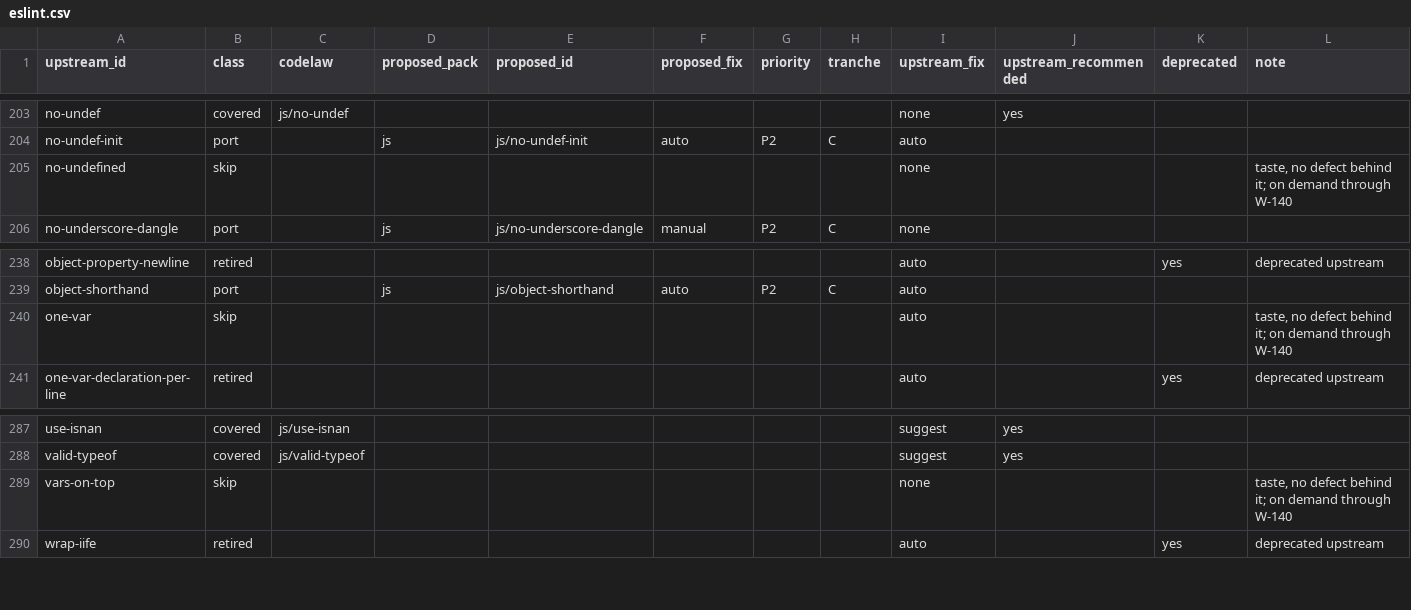
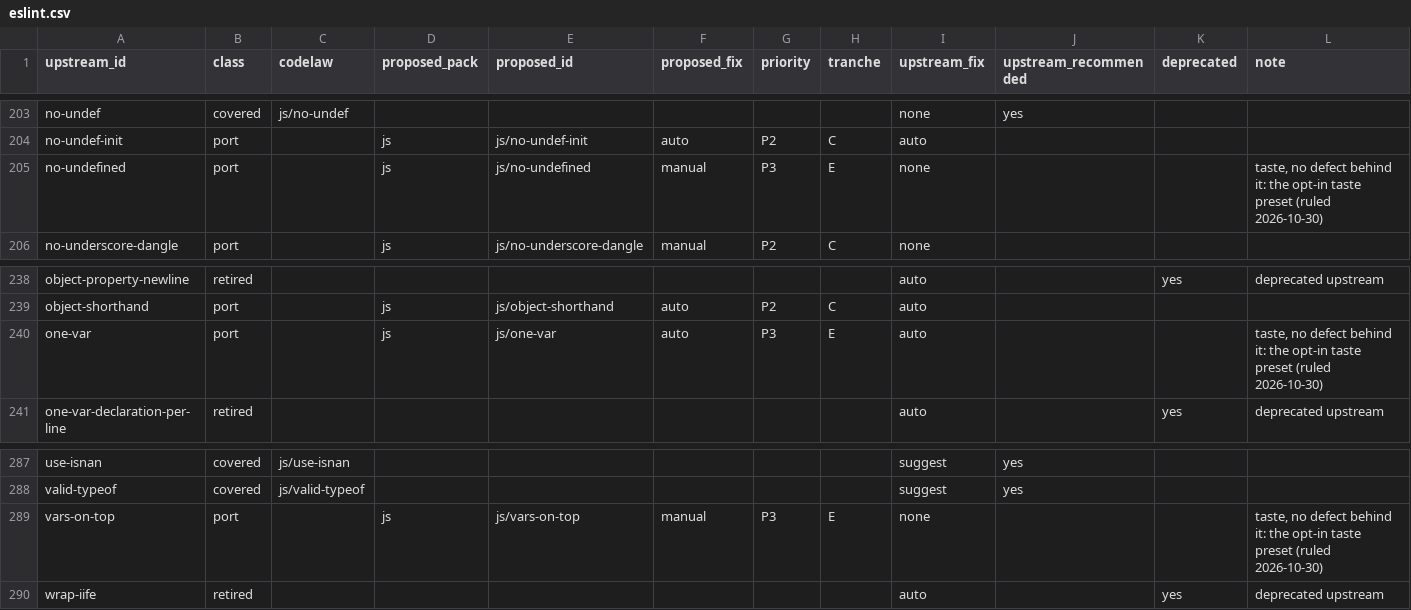
Before and after one commit to arpitarya/codelaw, a CSV file: work/proposals/rule-parity/eslint.csv, drawn as a sheet; only a part is shown, gaps mark what is left out; the diff covers the shown part only.

```diff
--- a/work/proposals/rule-parity/eslint.csv
+++ b/work/proposals/rule-parity/eslint.csv
@@ -204,3 +204,3 @@ no-undef,covered,js/no-undef,,,,,,none,yes,,
 no-undef-init,port,,js,js/no-undef-init,auto,P2,C,auto,,,
-no-undefined,skip,,,,,,,none,,,"taste, no defect behind it; on demand through W-140"
+no-undefined,port,,js,js/no-undefined,manual,P3,E,none,,,"taste, no defect behind it: the opt-in taste preset (ruled 2026-10-30)"
 no-underscore-dangle,port,,js,js/no-underscore-dangle,manual,P2,C,none,,,
@@ -239,3 +239,3 @@ object-property-newline,retired,,,,,,,auto,,yes,deprecated upstream
 object-shorthand,port,,js,js/object-shorthand,auto,P2,C,auto,,,
-one-var,skip,,,,,,,auto,,,"taste, no defect behind it; on demand through W-140"
+one-var,port,,js,js/one-var,auto,P3,E,auto,,,"taste, no defect behind it: the opt-in taste preset (ruled 2026-10-30)"
 one-var-declaration-per-line,retired,,,,,,,auto,,yes,deprecated upstream
@@ -288,3 +288,3 @@ use-isnan,covered,js/use-isnan,,,,,,suggest,yes,,
 valid-typeof,covered,js/valid-typeof,,,,,,suggest,yes,,
-vars-on-top,skip,,,,,,,none,,,"taste, no defect behind it; on demand through W-140"
+vars-on-top,port,,js,js/vars-on-top,manual,P3,E,none,,,"taste, no defect behind it: the opt-in taste preset (ruled 2026-10-30)"
 wrap-iife,retired,,,,,,,auto,,yes,deprecated upstream
```
Also changed, not shown: 91 edited cells elsewhere in this file, work/proposals/rule-parity/biome.csv, work/proposals/rule-parity/eslint-plugin-unicorn.csv, 30 other files.
